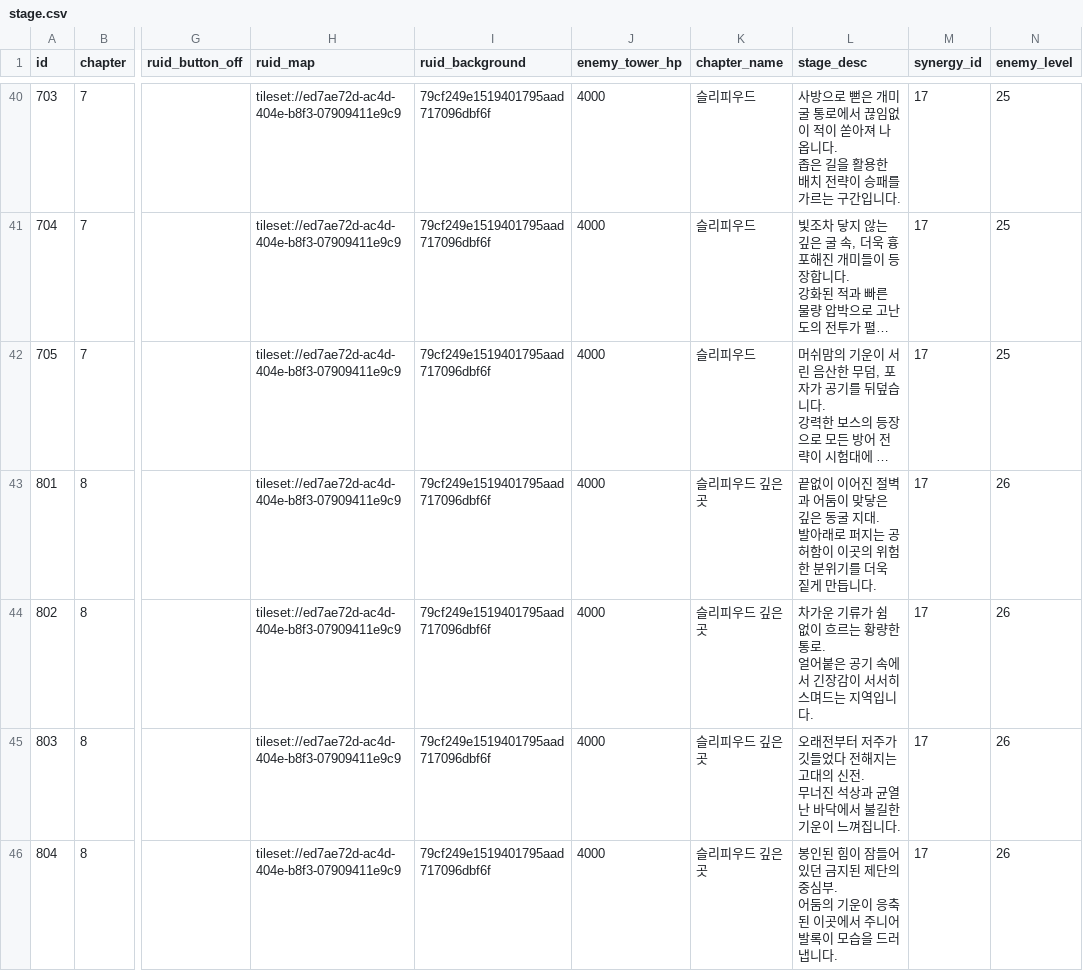
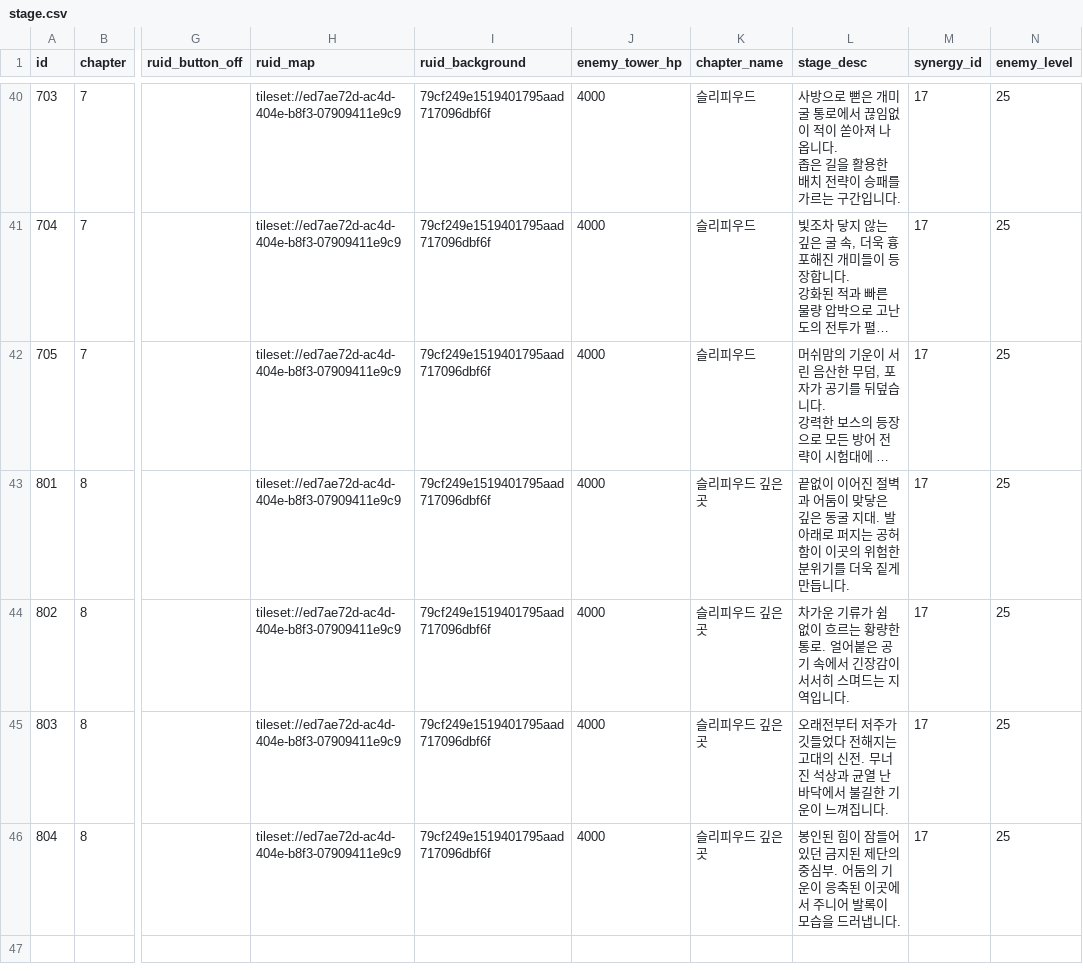
Before and after one commit to browniesss/MapleWorlds, a CSV file: RootDesk/MyDesk/DataSets/Stage/stage.csv, drawn as a sheet; only a part is shown, gaps mark what is left out; long unchanged cells end in …; the diff names each change by its address in the sheet, - before the commit and + after, or states it on an @@ line.

Commit message:
스테이지 레벨 수정

```diff
--- a/RootDesk/MyDesk/DataSets/Stage/stage.csv
+++ b/RootDesk/MyDesk/DataSets/Stage/stage.csv
-L43 (stage_desc): …듭니다.
+L43 (stage_desc): …듭니다.
-N43:N46 (enemy_level): 26
+N43:N46 (enemy_level): 25
-L44 (stage_desc): …입니다.
+L44 (stage_desc): …입니다.
-L45 (stage_desc): …집니다.
+L45 (stage_desc): …집니다.
-L46 (stage_desc): …냅니다.
+L46 (stage_desc): …냅니다.
```
